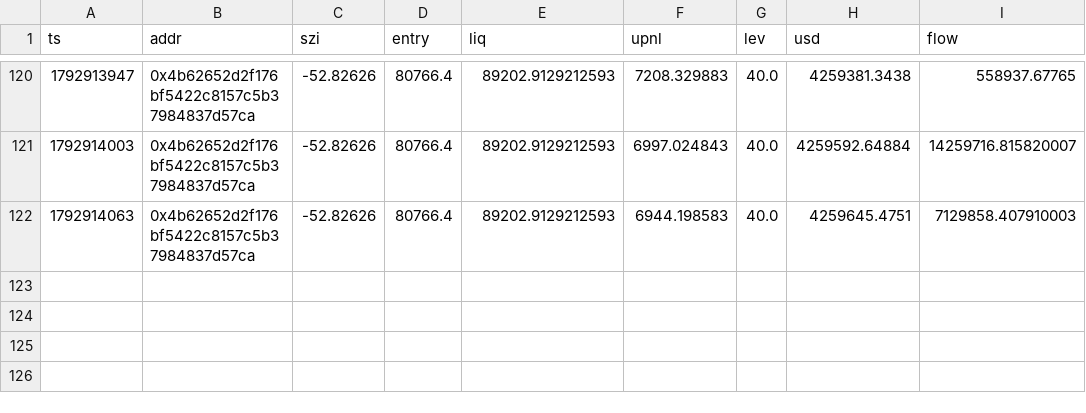
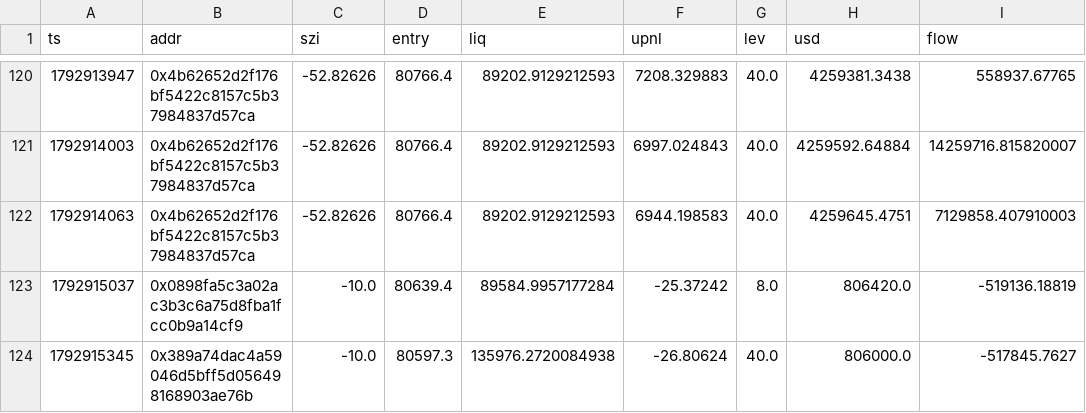
Before and after one commit to Maddysingh06/market-data, a CSV file: data/w_20261025.csv, drawn as a sheet; only a part is shown, gaps mark what is left out; the diff names each change by its address in the sheet, - before the commit and + after, or states it on an @@ line.

```diff
--- a/data/w_20261025.csv
+++ b/data/w_20261025.csv
+row 123: 1792915037 | 0x0898fa5c3a02ac3b3c6a75d8fba1fcc0b9a14cf9 | -10.0 | 80639.4 | 89584.9957177284 | -25.37242 | 8.0 | 806420.0 | -519136.18819
+row 124: 1792915345 | 0x389a74dac4a59046d5bff5d056498168903ae76b | -10.0 | 80597.3 | 135976.2720084938 | -26.80624 | 40.0 | 806000.0 | -517845.7627
```
Also changed, not shown: data/e_20261025.csv, 3 other files.
